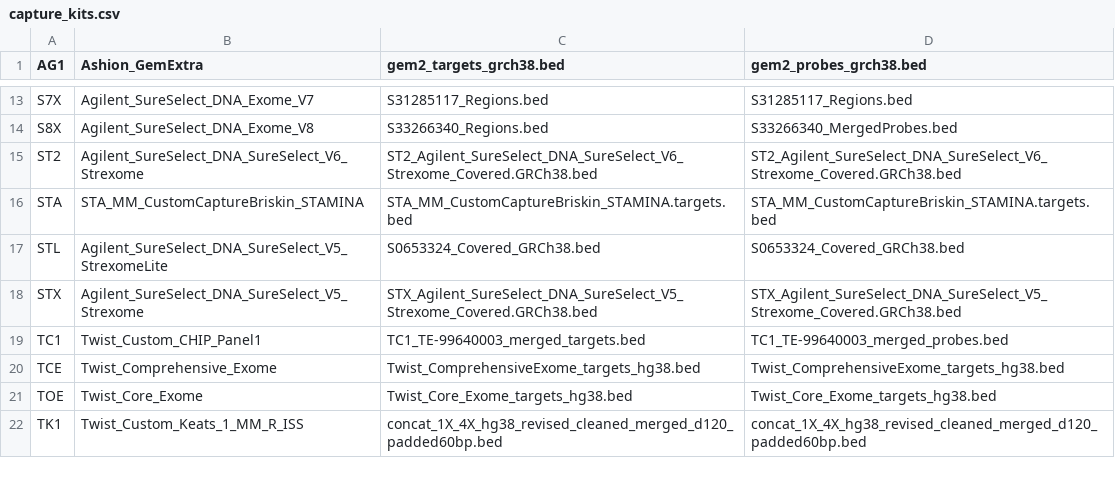
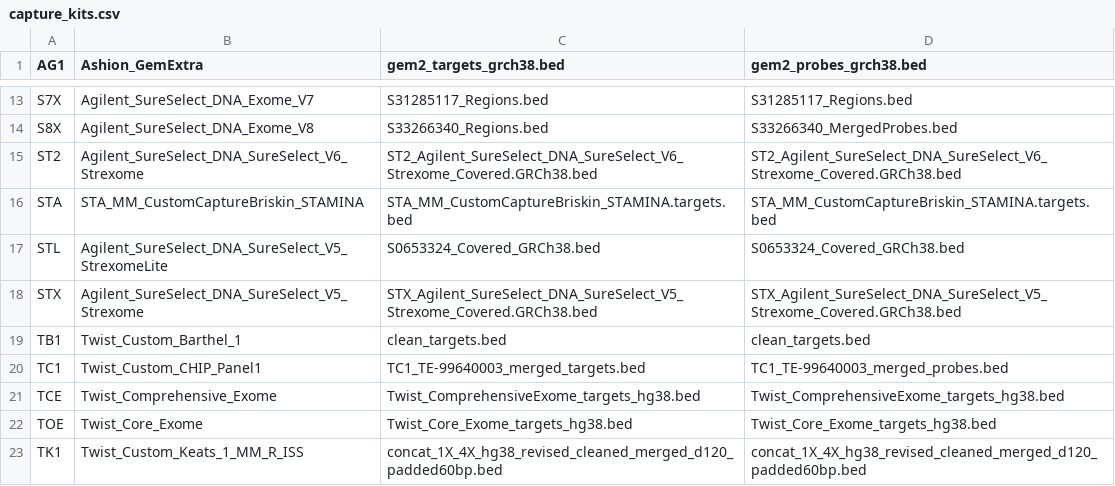
Before and after one commit to tgen/jetstream_resources, a CSV file: phoenix/capture_kits.csv, drawn as a sheet; only a part is shown, gaps mark what is left out.

Commit message:
Adding TB1 capture kit for phoenix

```diff
--- a/phoenix/capture_kits.csv
+++ b/phoenix/capture_kits.csv
@@ -18,2 +18,3 @@ STL,Agilent_SureSelect_DNA_SureSelect_V5_StrexomeLite,S0653324_Covered_GRCh38.be
 STX,Agilent_SureSelect_DNA_SureSelect_V5_Strexome,STX_Agilent_SureSelect_DNA_SureSelect_V5_Strexome_Covered.GRCh38.bed,STX_Agilent_SureSelect_DNA_SureSelect_V5_Strexome_Covered.GRCh38.bed
+TB1,Twist_Custom_Barthel_1,clean_targets.bed,clean_targets.bed
 TC1,Twist_Custom_CHIP_Panel1,TC1_TE-99640003_merged_targets.bed,TC1_TE-99640003_merged_probes.bed
```
